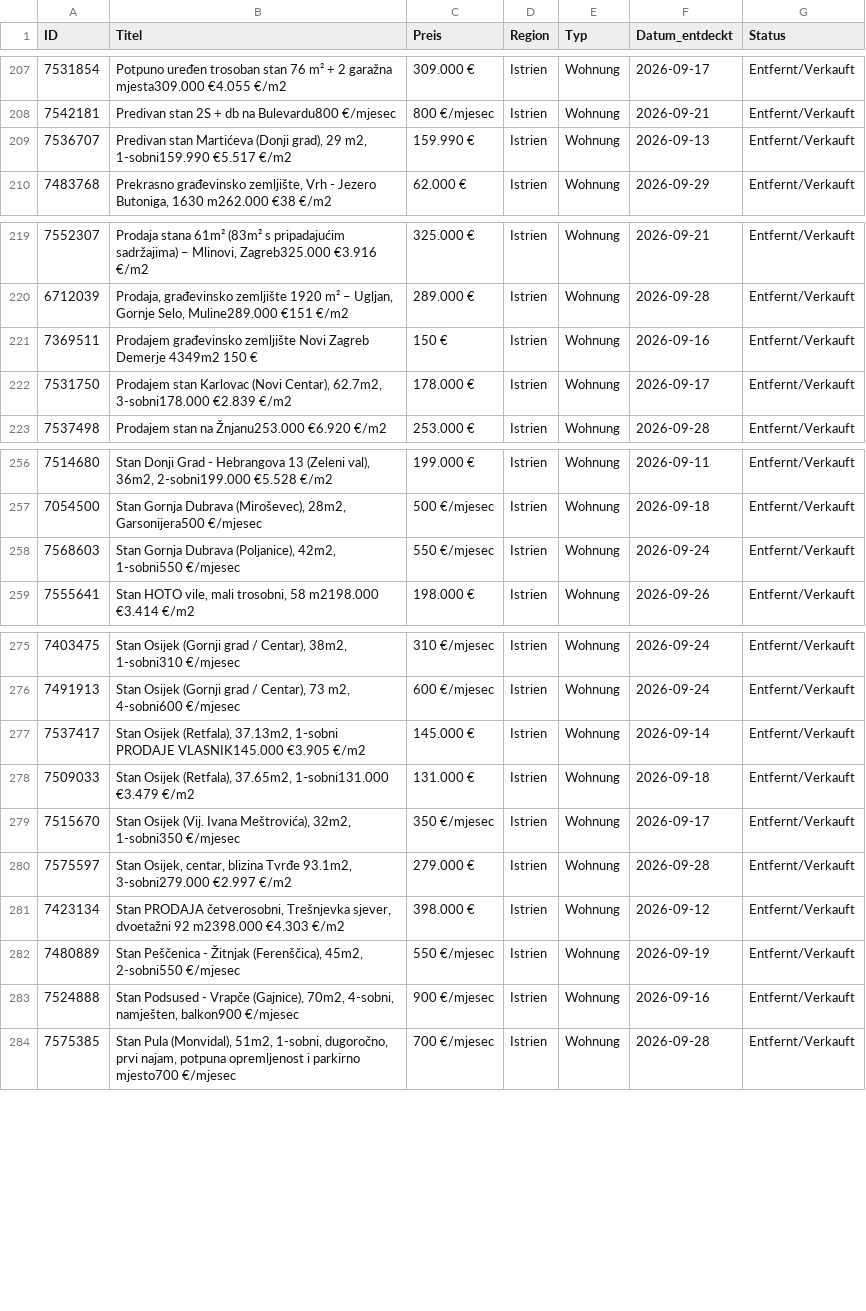
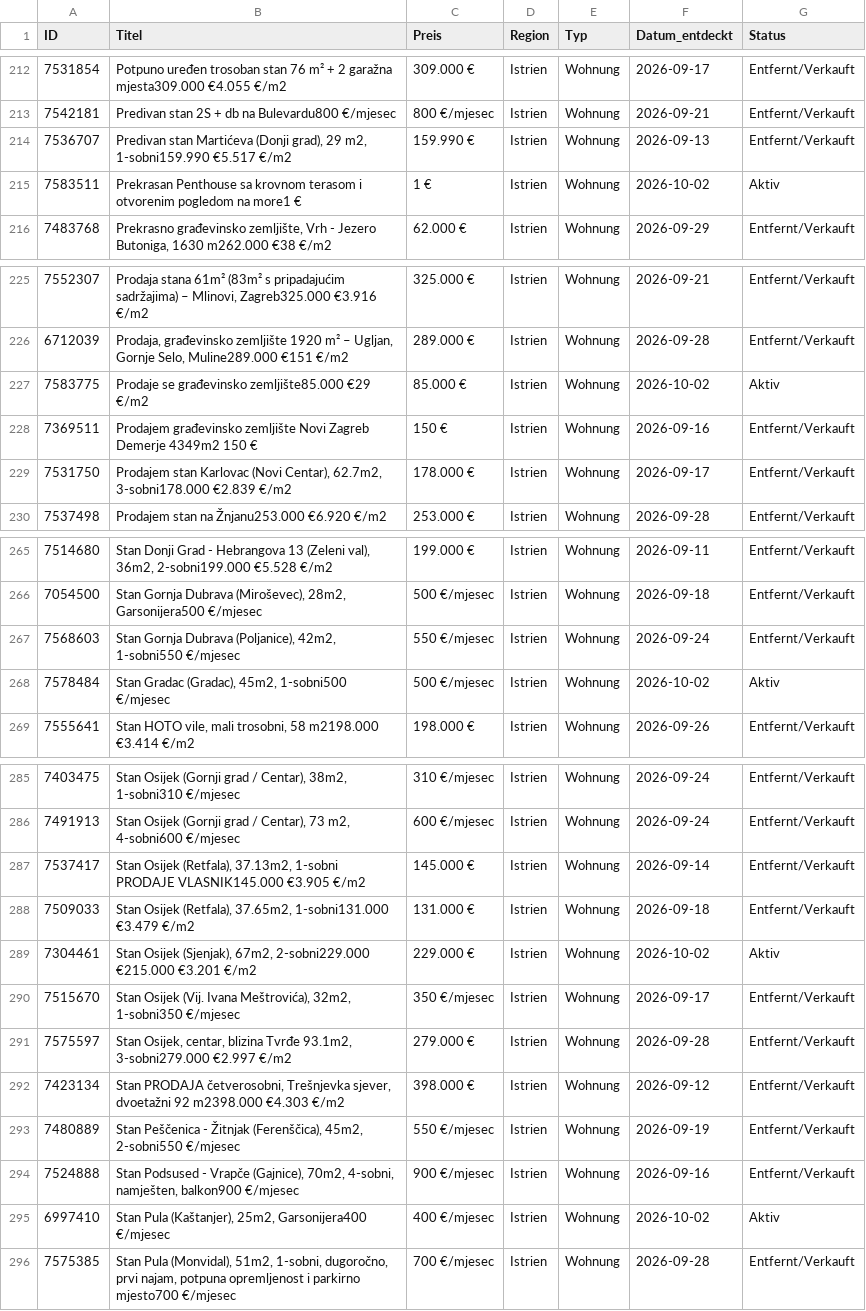
Before and after one commit to aveit1975/kroatien-immo-tracker, a CSV file: index_kueste_daten.csv, drawn as a sheet; only a part is shown, gaps mark what is left out; the diff covers the shown part only.

```diff
--- a/index_kueste_daten.csv
+++ b/index_kueste_daten.csv
@@ -209,2 +214,3 @@ ID,Titel,Preis,Region,Typ,Datum_entdeckt,Status
 7536707,"Predivan stan Martićeva (Donji grad), 29 m2, 1-sobni159.990 €5.517 €/m2",159.990 €,Istrien,Wohnung,2026-09-13,Entfernt/Verkauft
+7583511,Prekrasan Penthouse sa krovnom terasom i otvorenim pogledom na more1 €,1 €,Istrien,Wohnung,2026-10-02,Aktiv
 7483768,"Prekrasno građevinsko zemljište, Vrh - Jezero Butoniga, 1630 m262.000 €38 €/m2",62.000 €,Istrien,Wohnung,2026-09-29,Entfernt/Verkauft
@@ -220,2 +226,3 @@ ID,Titel,Preis,Region,Typ,Datum_entdeckt,Status
 6712039,"Prodaja, građevinsko zemljište 1920 m² – Ugljan, Gornje Selo, Muline289.000 €151 €/m2",289.000 €,Istrien,Wohnung,2026-09-28,Entfernt/Verkauft
+7583775,Prodaje se građevinsko zemljište85.000 €29 €/m2,85.000 €,Istrien,Wohnung,2026-10-02,Aktiv
 7369511,Prodajem građevinsko zemljište Novi Zagreb Demerje 4349m2 150 €,150 €,Istrien,Wohnung,2026-09-16,Entfernt/Verkauft
@@ -258,2 +267,3 @@ ID,Titel,Preis,Region,Typ,Datum_entdeckt,Status
 7568603,"Stan Gornja Dubrava (Poljanice), 42m2, 1-sobni550 €/mjesec",550 €/mjesec,Istrien,Wohnung,2026-09-24,Entfernt/Verkauft
+7578484,"Stan Gradac (Gradac), 45m2, 1-sobni500 €/mjesec",500 €/mjesec,Istrien,Wohnung,2026-10-02,Aktiv
 7555641,"Stan HOTO vile, mali trosobni,  58 m2198.000 €3.414 €/m2",198.000 €,Istrien,Wohnung,2026-09-26,Entfernt/Verkauft
@@ -279,2 +289,3 @@ PRODAJE VLASNIK145.000 €3.905 €/m2",145.000 €,Istrien,Wohnung,2026-09-14,E
 7509033,"Stan Osijek (Retfala), 37.65m2, 1-sobni131.000 €3.479 €/m2",131.000 €,Istrien,Wohnung,2026-09-18,Entfernt/Verkauft
+7304461,"Stan Osijek (Sjenjak), 67m2, 2-sobni229.000 €215.000 €3.201 €/m2",229.000 €,Istrien,Wohnung,2026-10-02,Aktiv
 7515670,"Stan Osijek (Vij. Ivana Meštrovića), 32m2, 1-sobni350 €/mjesec",350 €/mjesec,Istrien,Wohnung,2026-09-17,Entfernt/Verkauft
@@ -284,2 +295,3 @@ PRODAJE VLASNIK145.000 €3.905 €/m2",145.000 €,Istrien,Wohnung,2026-09-14,E
 7524888,"Stan Podsused - Vrapče (Gajnice), 70m2, 4-sobni, namješten, balkon900 €/mjesec",900 €/mjesec,Istrien,Wohnung,2026-09-16,Entfernt/Verkauft
+6997410,"Stan Pula (Kaštanjer), 25m2, Garsonijera400 €/mjesec",400 €/mjesec,Istrien,Wohnung,2026-10-02,Aktiv
 7575385,"Stan Pula (Monvidal), 51m2, 1-sobni, dugoročno, prvi najam, potpuna opremljenost i parkirno mjesto700 €/mjesec",700 €/mjesec,Istrien,Wohnung,2026-09-28,Entfernt/Verkauft
```
Also changed, not shown: 13 added rows and 16 edited cells elsewhere in this file.
